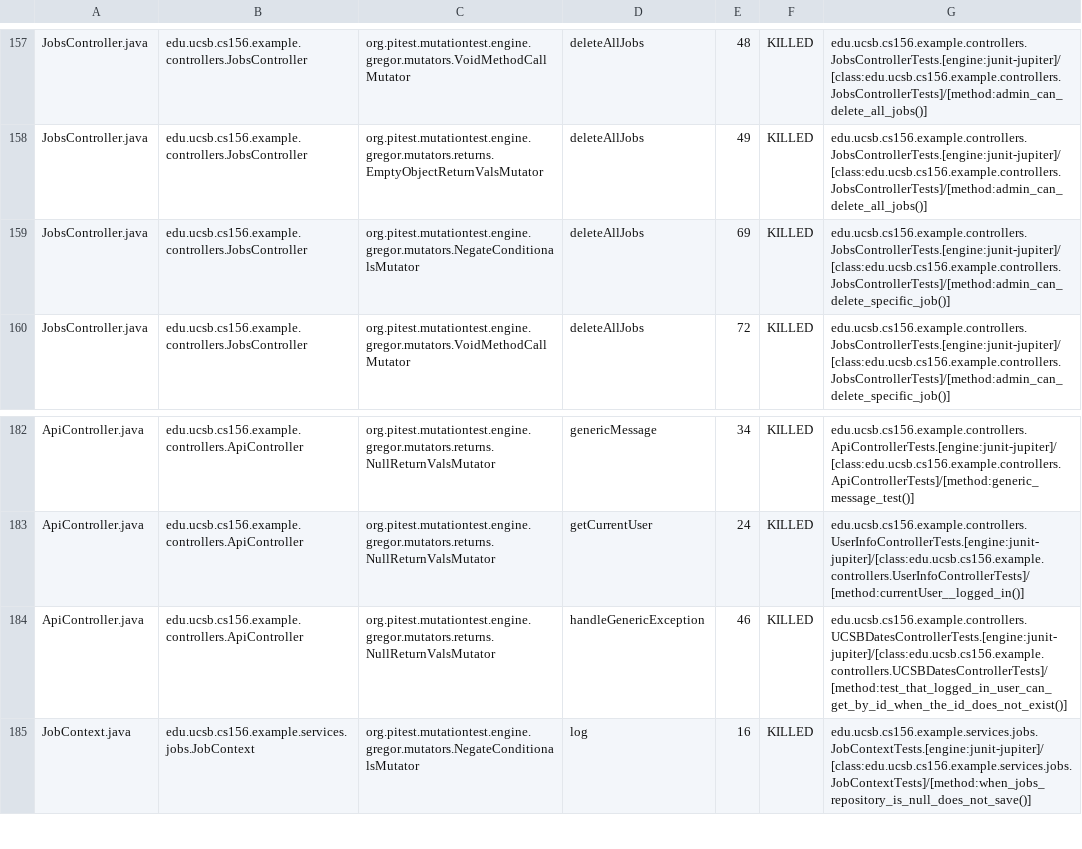
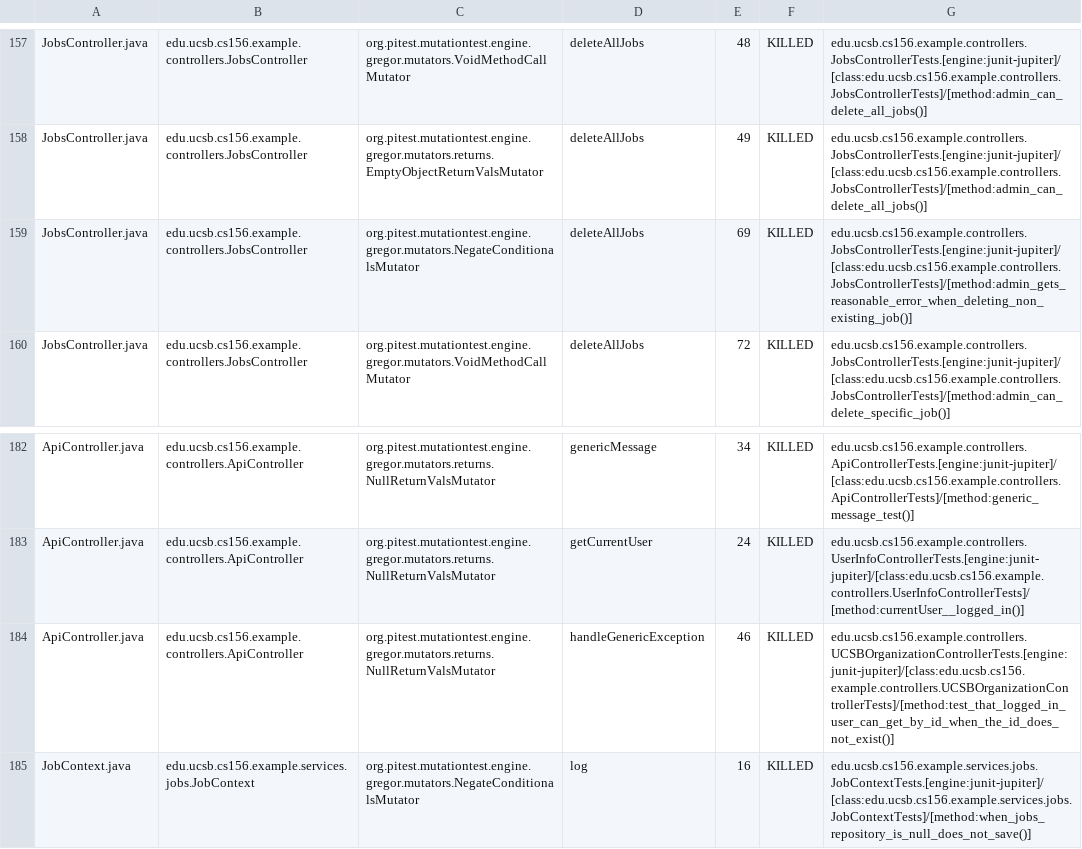
Before and after one commit to ucsb-cs156-f25/team02-f25-14, a CSV file: prs/135/pitest/mutations.csv, drawn as a sheet; only a part is shown, gaps mark what is left out.

Commit message:
Deploying to gh-pages from @ ucsb-cs156-f25/team02-f25-14@e2b07bd818e0620d9db147823f3b4d35048f3477 🚀

```diff
--- a/prs/135/pitest/mutations.csv
+++ b/prs/135/pitest/mutations.csv
@@ -158,3 +158,3 @@ JobsController.java,edu.ucsb.cs156.example.controllers.JobsController,org.pitest
 JobsController.java,edu.ucsb.cs156.example.controllers.JobsController,org.pitest.mutationtest.engine.gregor.mutators.returns.EmptyObjectReturnValsMutator,deleteAllJobs,49,KILLED,edu.ucsb.cs156.example.controllers.JobsControllerTests.[engine:junit-jupiter]/[class:edu.ucsb.cs156.example.controllers.JobsControllerTests]/[method:admin_can_delete_all_jobs()]
-JobsController.java,edu.ucsb.cs156.example.controllers.JobsController,org.pitest.mutationtest.engine.gregor.mutators.NegateConditionalsMutator,deleteAllJobs,69,KILLED,edu.ucsb.cs156.example.controllers.JobsControllerTests.[engine:junit-jupiter]/[class:edu.ucsb.cs156.example.controllers.JobsControllerTests]/[method:admin_can_delete_specific_job()]
+JobsController.java,edu.ucsb.cs156.example.controllers.JobsController,org.pitest.mutationtest.engine.gregor.mutators.NegateConditionalsMutator,deleteAllJobs,69,KILLED,edu.ucsb.cs156.example.controllers.JobsControllerTests.[engine:junit-jupiter]/[class:edu.ucsb.cs156.example.controllers.JobsControllerTests]/[method:admin_gets_reasonable_error_when_deleting_non_existing_job()]
 JobsController.java,edu.ucsb.cs156.example.controllers.JobsController,org.pitest.mutationtest.engine.gregor.mutators.VoidMethodCallMutator,deleteAllJobs,72,KILLED,edu.ucsb.cs156.example.controllers.JobsControllerTests.[engine:junit-jupiter]/[class:edu.ucsb.cs156.example.controllers.JobsControllerTests]/[method:admin_can_delete_specific_job()]
@@ -183,3 +183,3 @@ ApiController.java,edu.ucsb.cs156.example.controllers.ApiController,org.pitest.m
 ApiController.java,edu.ucsb.cs156.example.controllers.ApiController,org.pitest.mutationtest.engine.gregor.mutators.returns.NullReturnValsMutator,getCurrentUser,24,KILLED,edu.ucsb.cs156.example.controllers.UserInfoControllerTests.[engine:junit-jupiter]/[class:edu.ucsb.cs156.example.controllers.UserInfoControllerTests]/[method:currentUser__logged_in()]
-ApiController.java,edu.ucsb.cs156.example.controllers.ApiController,org.pitest.mutationtest.engine.gregor.mutators.returns.NullReturnValsMutator,handleGenericException,46,KILLED,edu.ucsb.cs156.example.controllers.UCSBDatesControllerTests.[engine:junit-jupiter]/[class:edu.ucsb.cs156.example.controllers.UCSBDatesControllerTests]/[method:test_that_logged_in_user_can_get_by_id_when_the_id_does_not_exist()]
+ApiController.java,edu.ucsb.cs156.example.controllers.ApiController,org.pitest.mutationtest.engine.gregor.mutators.returns.NullReturnValsMutator,handleGenericException,46,KILLED,edu.ucsb.cs156.example.controllers.UCSBOrganizationControllerTests.[engine:junit-jupiter]/[class:edu.ucsb.cs156.example.controllers.UCSBOrganizationControllerTests]/[method:test_that_logged_in_user_can_get_by_id_when_the_id_does_not_exist()]
 JobContext.java,edu.ucsb.cs156.example.services.jobs.JobContext,org.pitest.mutationtest.engine.gregor.mutators.NegateConditionalsMutator,log,16,KILLED,edu.ucsb.cs156.example.services.jobs.JobContextTests.[engine:junit-jupiter]/[class:edu.ucsb.cs156.example.services.jobs.JobContextTests]/[method:when_jobs_repository_is_null_does_not_save()]
```
Also changed, not shown: 21 other files.
